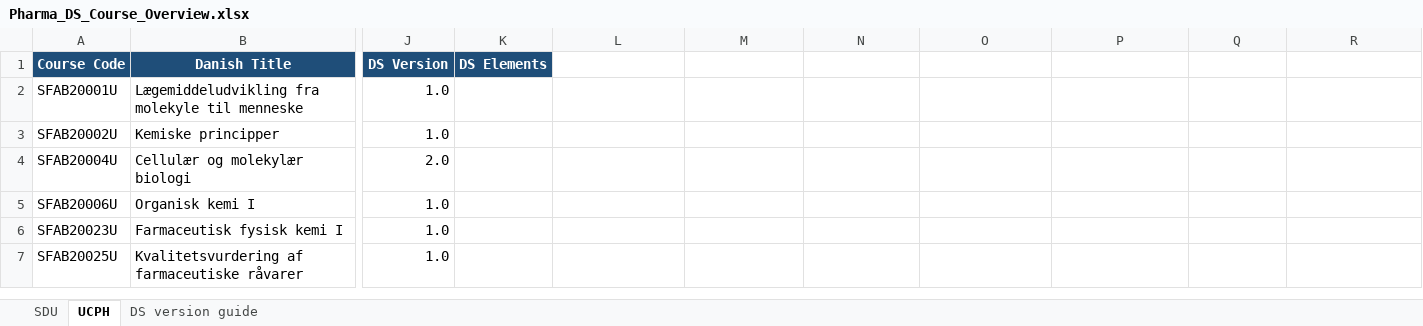
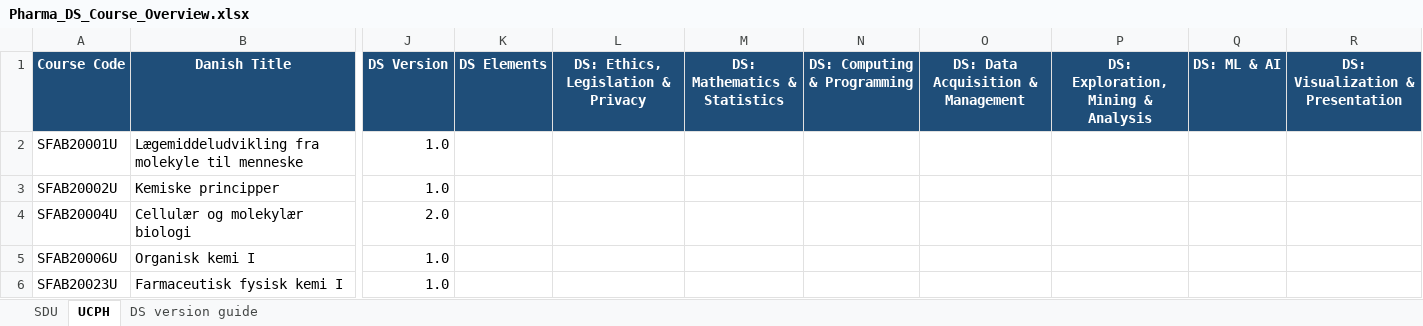
Before and after one commit to CPDSE/education_overview, an Excel workbook: Pharma_DS_Course_Overview.xlsx, sheet UCPH, drawn as a sheet; only a part is shown, gaps mark what is left out; the shorter side is filled out with more unchanged rows; values as stored, in another font and other column widths than the file's, no borders; the diff names each change by its address in the sheet, - before the commit and + after, or states it on an @@ line.

```diff
--- a/Pharma_DS_Course_Overview.xlsx (sheet UCPH)
+++ b/Pharma_DS_Course_Overview.xlsx (sheet UCPH)
-L1: (empty)
+L1: DS: Ethics, Legislation & Privacy
-L1:R1 fill: none
+L1:R1 fill: #1F4E79
-M1: (empty)
+M1: DS: Mathematics & Statistics
-N1: (empty)
+N1: DS: Computing & Programming
-O1: (empty)
+O1: DS: Data Acquisition & Management
-P1: (empty)
+P1: DS: Exploration, Mining & Analysis
-Q1: (empty)
+Q1: DS: ML & AI
-R1: (empty)
+R1: DS: Visualization & Presentation
```
Also changed, not shown: sheet SDU.
